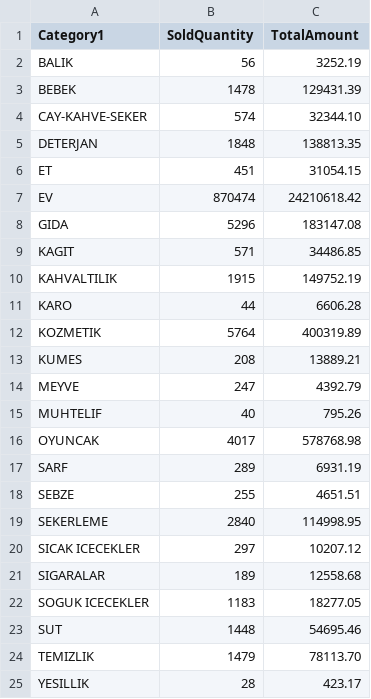
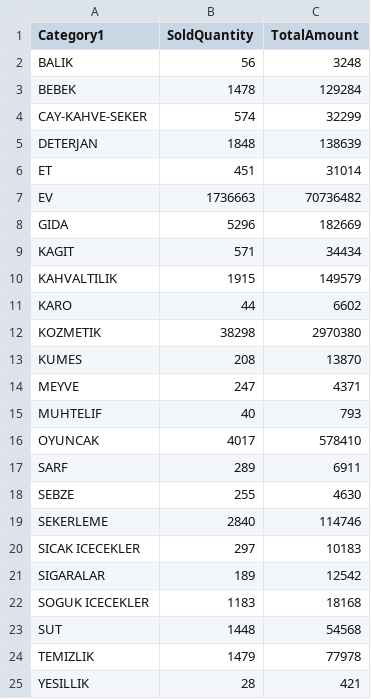
Before and after one commit to gdckpvp/lakehouse-streamlit, a CSV file: data/df_Category1.csv, drawn as a sheet.

Commit message:
Update Data

```diff
--- a/data/df_Category1.csv
+++ b/data/df_Category1.csv
@@ -1,25 +1,25 @@
 Category1,SoldQuantity,TotalAmount
-BALIK,56,3252.19
-BEBEK,1478,129431.39
-CAY-KAHVE-SEKER,574,32344.10
-DETERJAN,1848,138813.35
-ET,451,31054.15
-EV,870474,24210618.42
-GIDA,5296,183147.08
-KAGIT,571,34486.85
-KAHVALTILIK,1915,149752.19
-KARO,44,6606.28
-KOZMETIK,5764,400319.89
-KUMES,208,13889.21
-MEYVE,247,4392.79
-MUHTELIF,40,795.26
-OYUNCAK,4017,578768.98
-SARF,289,6931.19
-SEBZE,255,4651.51
-SEKERLEME,2840,114998.95
-SICAK ICECEKLER,297,10207.12
-SIGARALAR,189,12558.68
-SOGUK ICECEKLER,1183,18277.05
-SUT,1448,54695.46
-TEMIZLIK,1479,78113.70
-YESILLIK,28,423.17
+BALIK,56,3248
+BEBEK,1478,129284
+CAY-KAHVE-SEKER,574,32299
+DETERJAN,1848,138639
+ET,451,31014
+EV,1736663,70736482
+GIDA,5296,182669
+KAGIT,571,34434
+KAHVALTILIK,1915,149579
+KARO,44,6602
+KOZMETIK,38298,2970380
+KUMES,208,13870
+MEYVE,247,4371
+MUHTELIF,40,793
+OYUNCAK,4017,578410
+SARF,289,6911
+SEBZE,255,4630
+SEKERLEME,2840,114746
+SICAK ICECEKLER,297,10183
+SIGARALAR,189,12542
+SOGUK ICECEKLER,1183,18168
+SUT,1448,54568
+TEMIZLIK,1479,77978
+YESILLIK,28,421
```
Also changed, not shown: data/df_Brand.csv, 40 other files.
